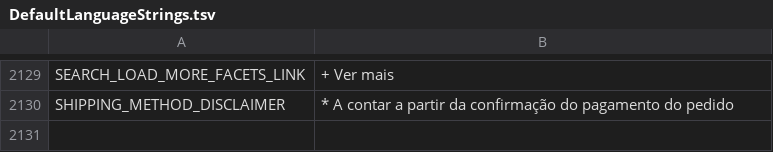
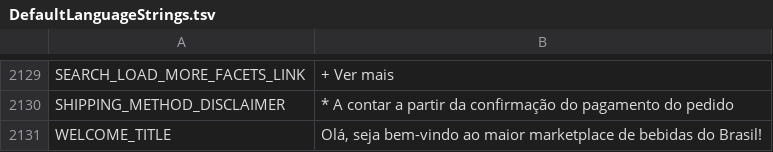
Before and after one commit to gabrielima1995/adegaMall, a TSV file: marketplace-master/src/NewContext/NewContext.Application/Languages/DefaultLanguageStrings.tsv, drawn as a sheet; only a part is shown, gaps mark what is left out.

```diff
--- a/marketplace-master/src/NewContext/NewContext.Application/Languages/DefaultLanguageStrings.tsv
+++ b/marketplace-master/src/NewContext/NewContext.Application/Languages/DefaultLanguageStrings.tsv
@@ -2130 +2130,2 @@ SEARCH_LOAD_MORE_FACETS_LINK	+ Ver mais
 SHIPPING_METHOD_DISCLAIMER	* A contar a partir da confirmação do pagamento do pedido
+WELCOME_TITLE	Olá, seja bem-vindo ao maior marketplace de bebidas do Brasil!
```
Also changed, not shown: 26 other files.
